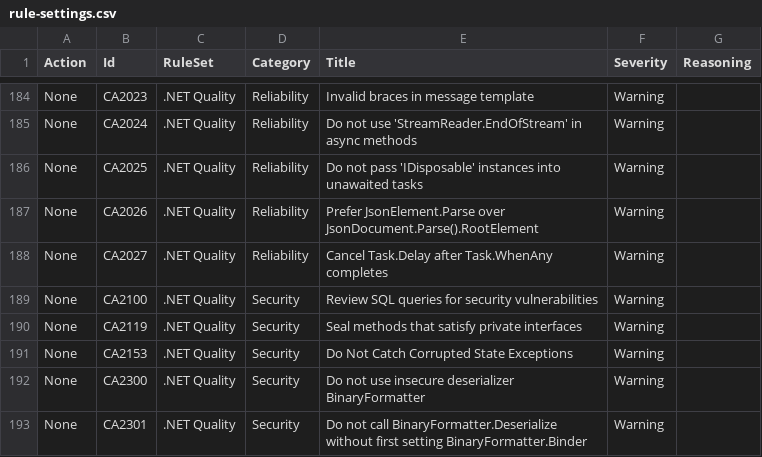
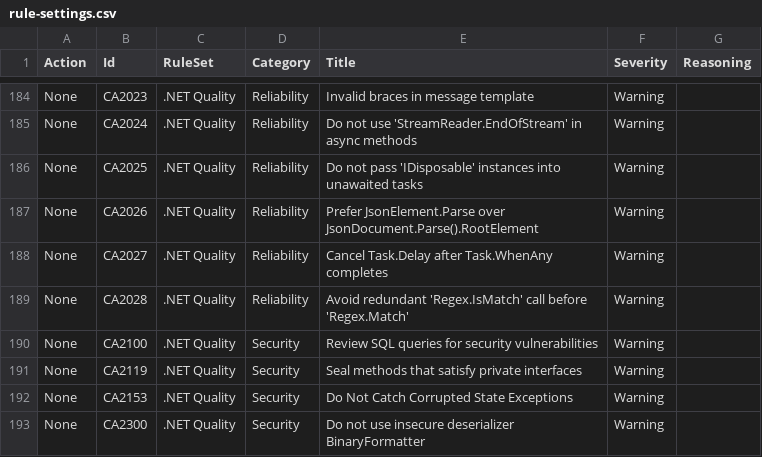
Before and after one commit to lancra/dotnet-analyzers, a CSV file: src/data-sets/rule-settings.csv, drawn as a sheet; only a part is shown, gaps mark what is left out; the shorter side is filled out with more unchanged rows; the diff names each change by its address in the sheet, - before the commit and + after, or states it on an @@ line.

```diff
--- a/src/data-sets/rule-settings.csv
+++ b/src/data-sets/rule-settings.csv
+row 189: None | CA2028 | .NET Quality | Reliability | Avoid redundant 'Regex.IsMatch' call before 'Regex.Match' | Warning
```
Also changed, not shown: 1 other file.
